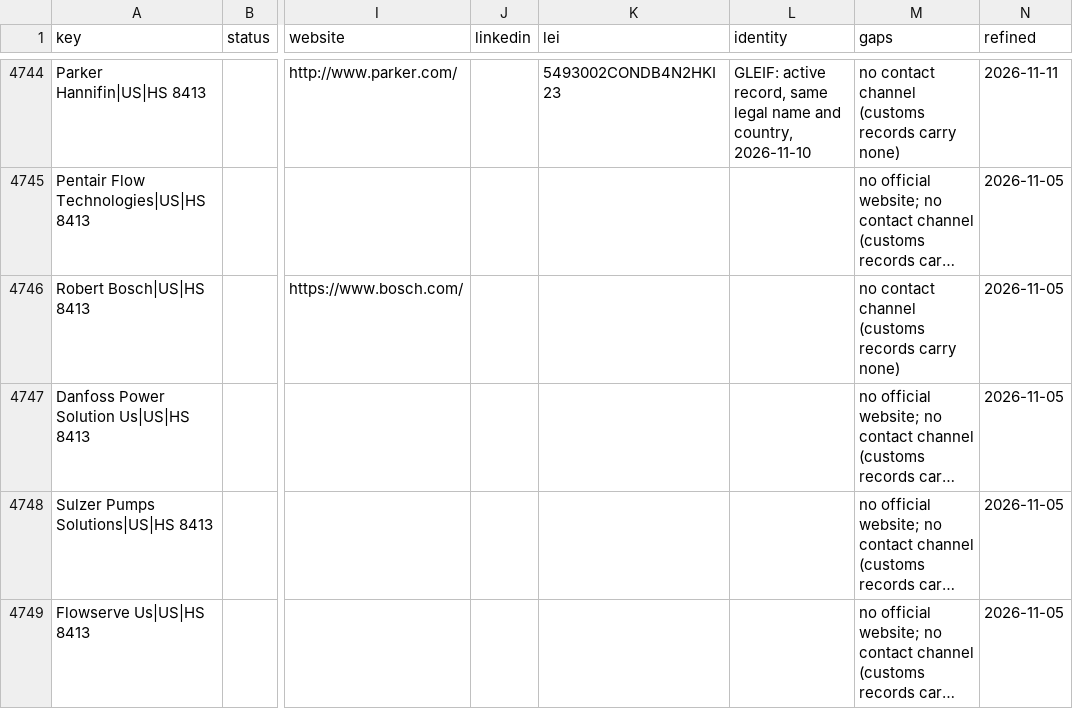
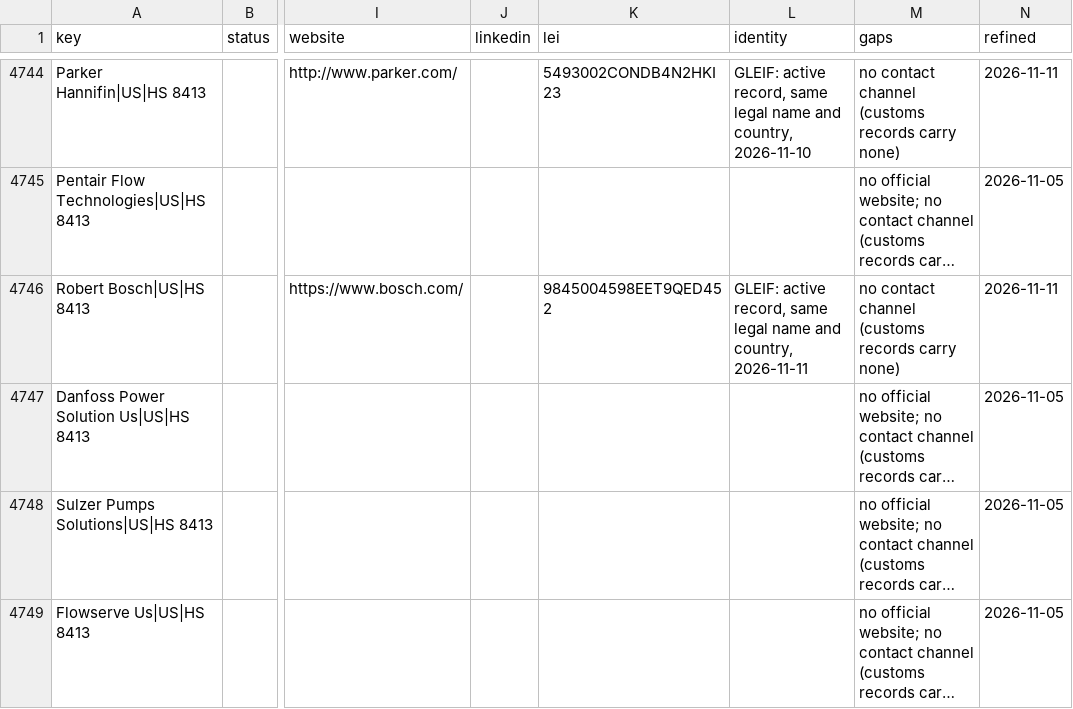
Before and after one commit to etaram/commodity-feeder, a CSV file: data/leads/refined/importers.csv, drawn as a sheet; only a part is shown, gaps mark what is left out; long unchanged cells end in …; the diff covers the shown part only; the diff names each change by its address in the sheet, - before the commit and + after, or states it on an @@ line.

```diff
--- a/data/leads/refined/importers.csv
+++ b/data/leads/refined/importers.csv
-K4746 (lei): (empty)
+K4746 (lei): 9845004598EET9QED452
-L4746 (identity): (empty)
+L4746 (identity): GLEIF: active record, same legal name and country, 2026-11-11
-N4746 (refined): 2026-11-05
+N4746 (refined): 2026-11-11
```
Also changed, not shown: 69 edited cells elsewhere in this file, 2 other files.
